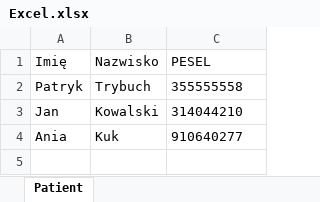
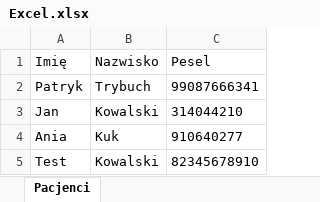
Before and after one commit to Drawdon93/Patient, an Excel workbook: src/main/resources/Excel.xlsx, sheet Pacjenci, drawn as a sheet; values as stored, in another font and other column widths than the file's, no borders; the diff names each change by its address in the sheet, - before the commit and + after, or states it on an @@ line.

```diff
--- a/src/main/resources/Excel.xlsx (sheet Pacjenci)
+++ b/src/main/resources/Excel.xlsx (sheet Pacjenci)
-sheet tab: Patient
+sheet tab: Pacjenci
-C1: PESEL
+C1: Pesel
-C2 (Pesel): 355555558
+C2 (Pesel): 99087666341
+row 5: Test | Kowalski | 82345678910
```
Also changed, not shown: target/classes/Excel.xlsx, 10 other files.
